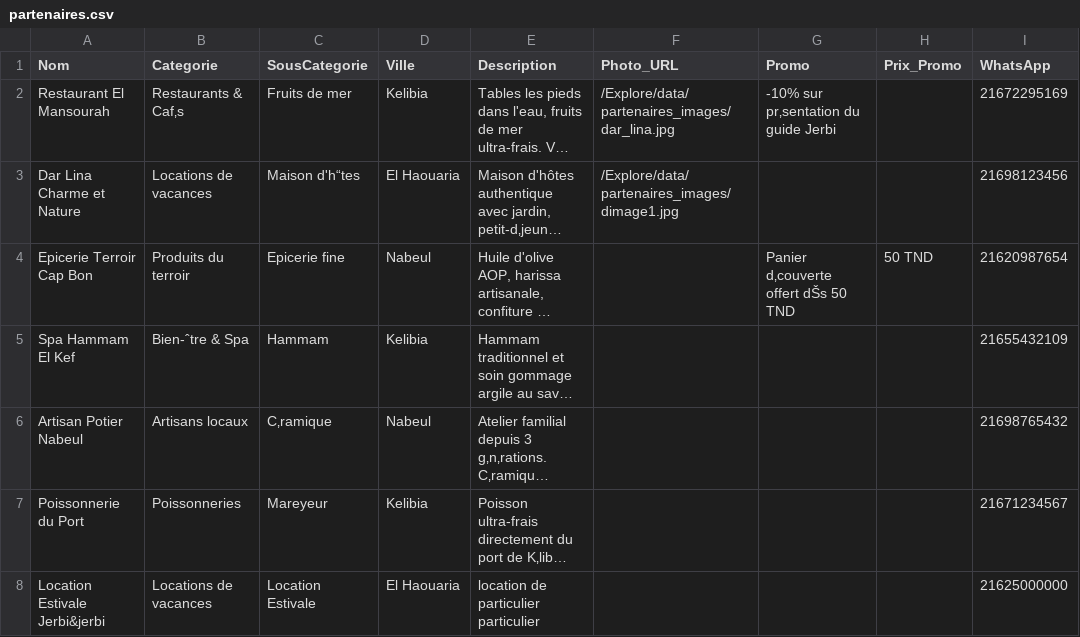
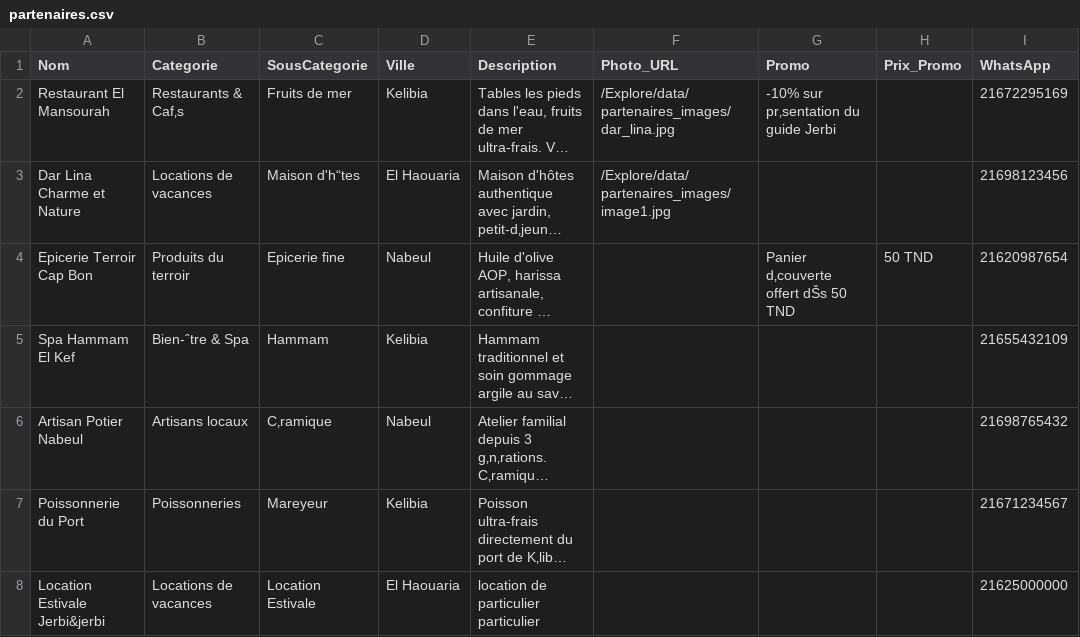
Before and after one commit to AmerBelhadj/Explore, a CSV file: data/partenaires.csv, drawn as a sheet; only a part is shown; long unchanged cells end in …; the diff names each change by its address in the sheet, - before the commit and + after, or states it on an @@ line.

Commit message:
Fix image path for 'Dar Lina Charme et Nature'
Updated the image path for 'Dar Lina Charme et Nature' in partenaires.csv.

```diff
--- a/data/partenaires.csv
+++ b/data/partenaires.csv
-F3 (Photo_URL): /Explore/data/partenaires_images/dimage1.jpg
+F3 (Photo_URL): /Explore/data/partenaires_images/image1.jpg
```
